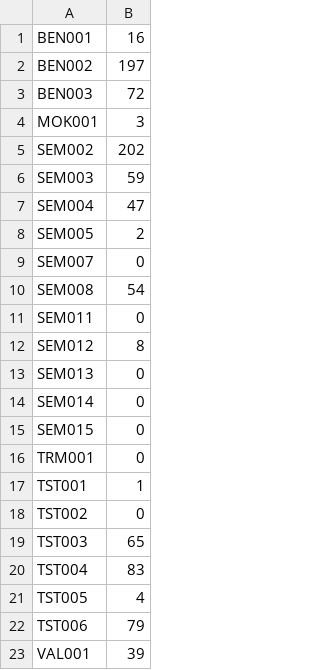
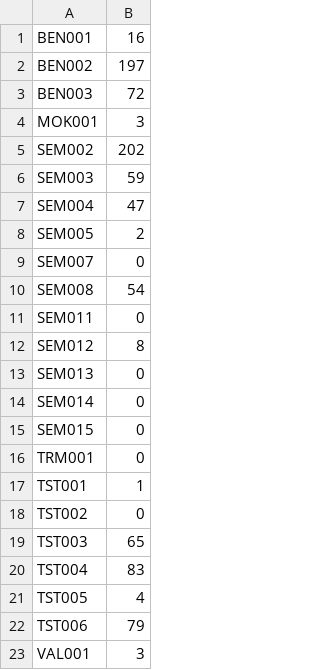
Before and after one commit to agustinustheo/polkadot-linter, a TSV file: benchmarks/polkadot-sdk-source-frame-baseline.tsv, drawn as a sheet.

```diff
--- a/benchmarks/polkadot-sdk-source-frame-baseline.tsv
+++ b/benchmarks/polkadot-sdk-source-frame-baseline.tsv
@@ -22,2 +22,2 @@ TST005	4
 TST006	79
-VAL001	39
+VAL001	3
```
Also changed, not shown: 3 other files.
